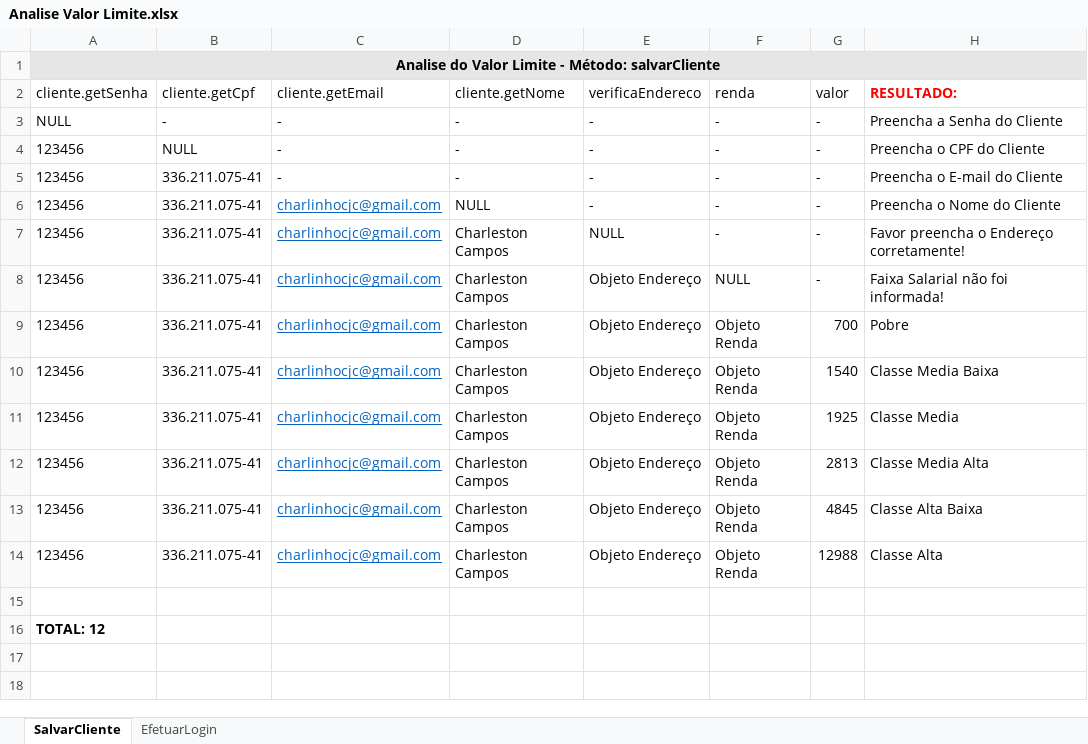
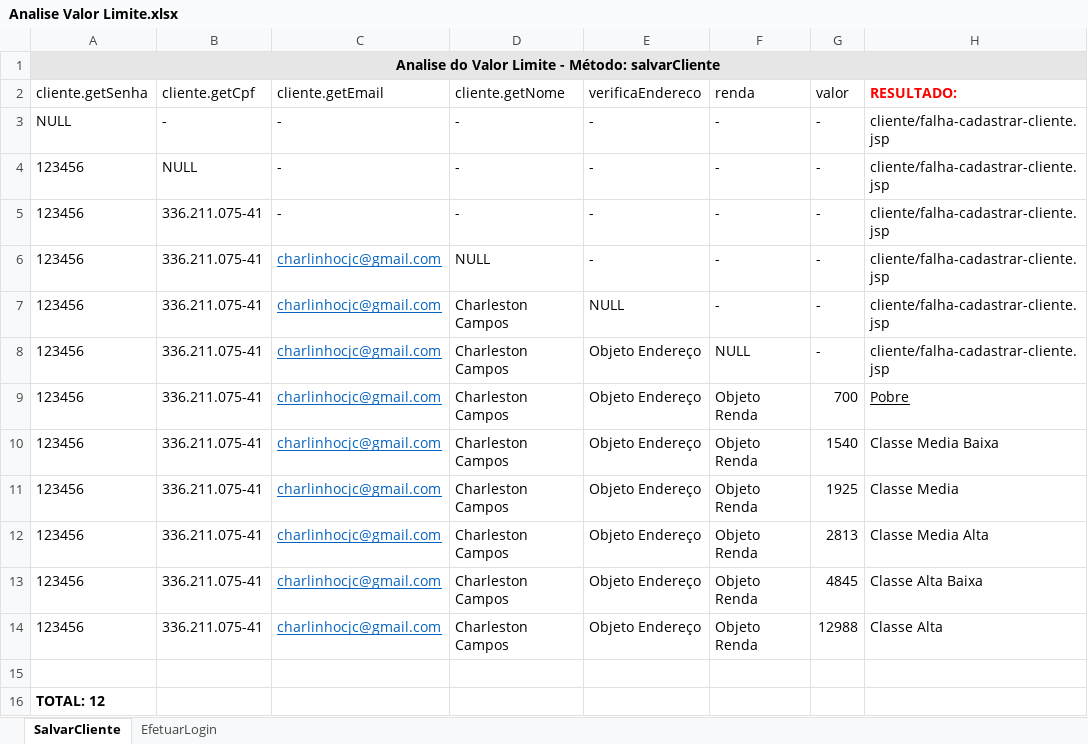
Before and after one commit to luizfernandoandrade1/ProjetoSpring, an Excel workbook: docs/Analise Valor Limite.xlsx, sheet SalvarCliente, drawn as a sheet; values as stored, in another font and other column widths than the file's, no borders; the diff names each change by its address in the sheet, - before the commit and + after, or states it on an @@ line.

```diff
--- a/docs/Analise Valor Limite.xlsx (sheet SalvarCliente)
+++ b/docs/Analise Valor Limite.xlsx (sheet SalvarCliente)
-H3 (RESULTADO:): Preencha a Senha do Cliente
+H3 (RESULTADO:): cliente/falha-cadastrar-cliente.jsp
-H4 (RESULTADO:): Preencha o CPF do Cliente
+H4 (RESULTADO:): cliente/falha-cadastrar-cliente.jsp
-H5 (RESULTADO:): Preencha o E-mail do Cliente
+H5 (RESULTADO:): cliente/falha-cadastrar-cliente.jsp
-H6 (RESULTADO:): Preencha o Nome do Cliente
+H6 (RESULTADO:): cliente/falha-cadastrar-cliente.jsp
-H7 (RESULTADO:): Favor preencha o Endereço corretamente!
+H7 (RESULTADO:): cliente/falha-cadastrar-cliente.jsp
-H8 (RESULTADO:): Faixa Salarial não foi informada!
+H8 (RESULTADO:): cliente/falha-cadastrar-cliente.jsp
-H9 underline: off
+H9 underline: on
```
Also changed, not shown: 6 other files.
